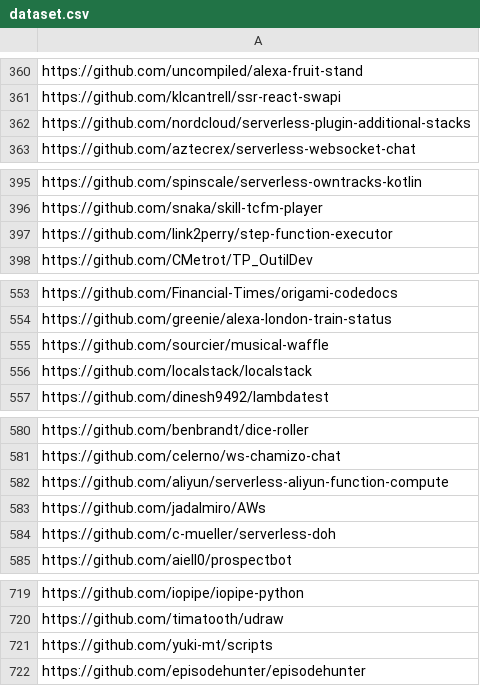
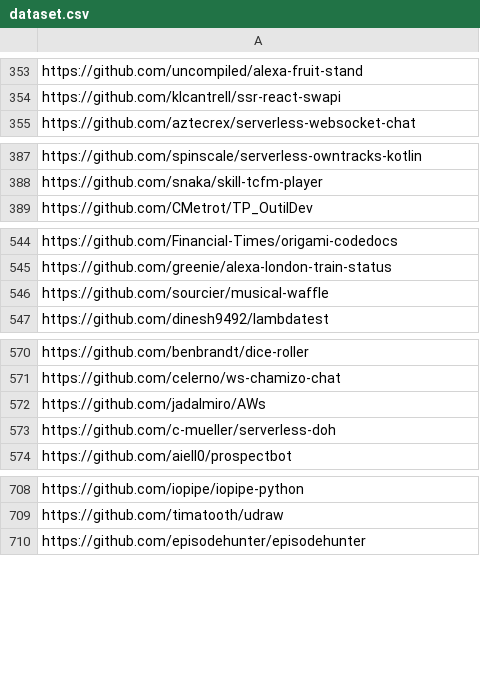
Before and after one commit to allprojects/wonderless, a CSV file: dataset.csv, drawn as a sheet; only a part is shown, gaps mark what is left out; the diff covers the shown part only; the diff names each change by its address in the sheet, - before the commit and + after, or states it on an @@ line.

```diff
--- a/dataset.csv
+++ b/dataset.csv
-row 362: https://github.com/nordcloud/serverless-plugin-additional-stacks
-row 397: https://github.com/link2perry/step-function-executor
-row 556: https://github.com/localstack/localstack
-row 582: https://github.com/aliyun/serverless-aliyun-function-compute
-row 721: https://github.com/yuki-mt/scripts
```
Also changed, not shown: 29 removed rows elsewhere in this file, 10 other files.
